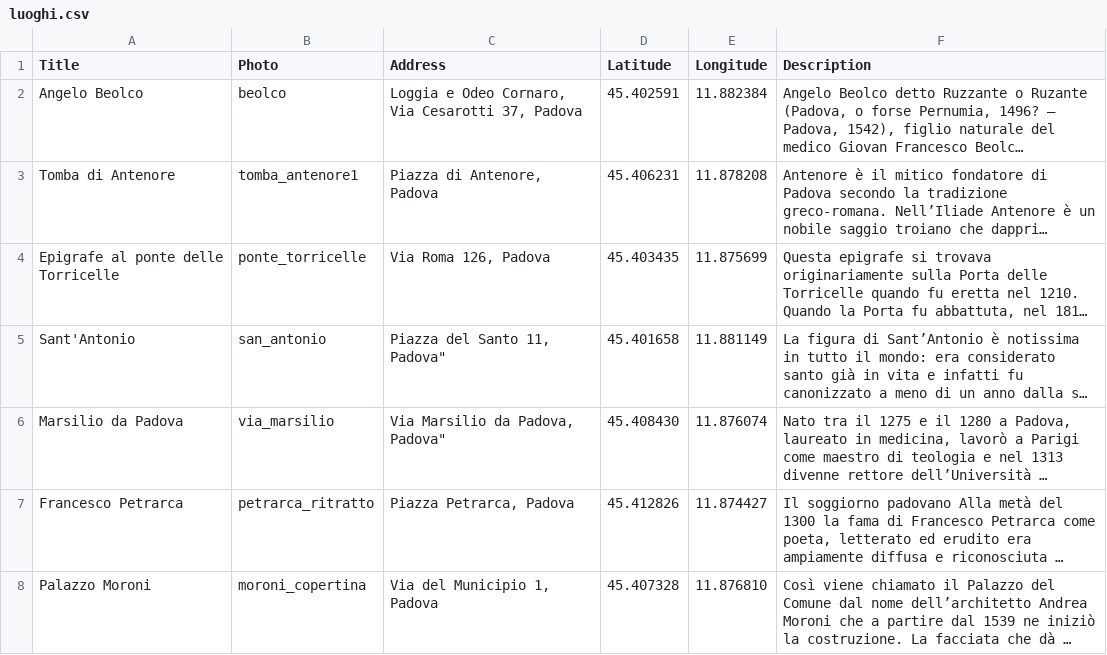
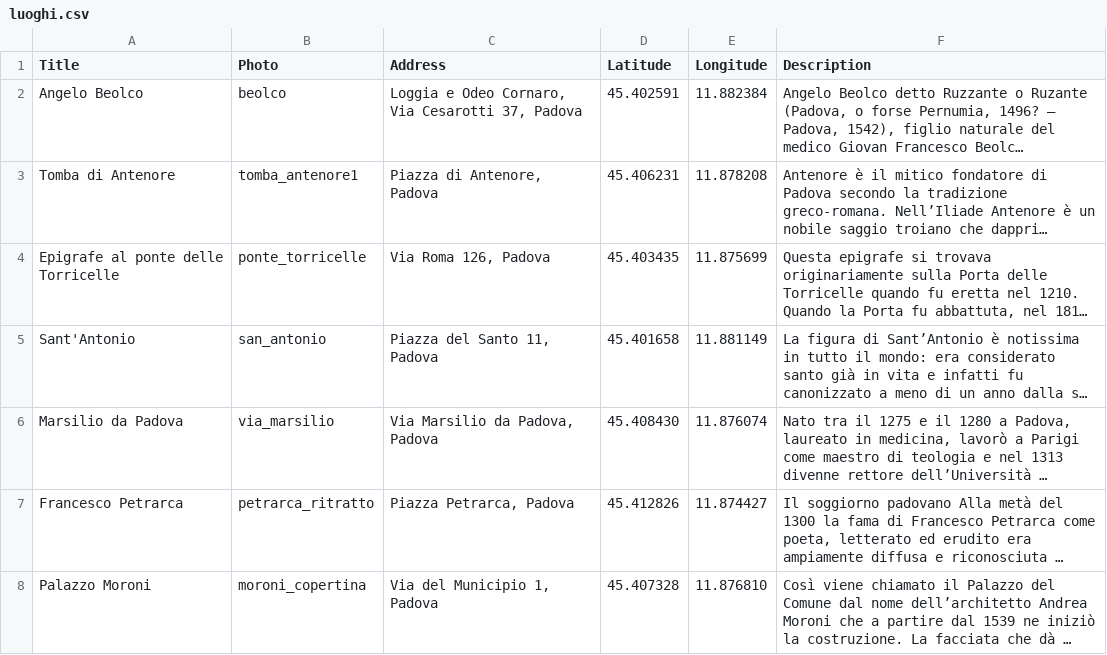
Before and after one commit to alvisespano/Appace, a CSV file: appace/app/src/main/res/raw/luoghi.csv, drawn as a sheet; only a part is shown; long unchanged cells end in …; the diff names each change by its address in the sheet, - before the commit and + after, or states it on an @@ line.

```diff
--- a/appace/app/src/main/res/raw/luoghi.csv
+++ b/appace/app/src/main/res/raw/luoghi.csv
-C5 (Address): Piazza del Santo 11, Padova"
+C5 (Address): Piazza del Santo 11, Padova
-C6 (Address): Via Marsilio da Padova, Padova"
+C6 (Address): Via Marsilio da Padova, Padova
```
Also changed, not shown: 4 other files.
